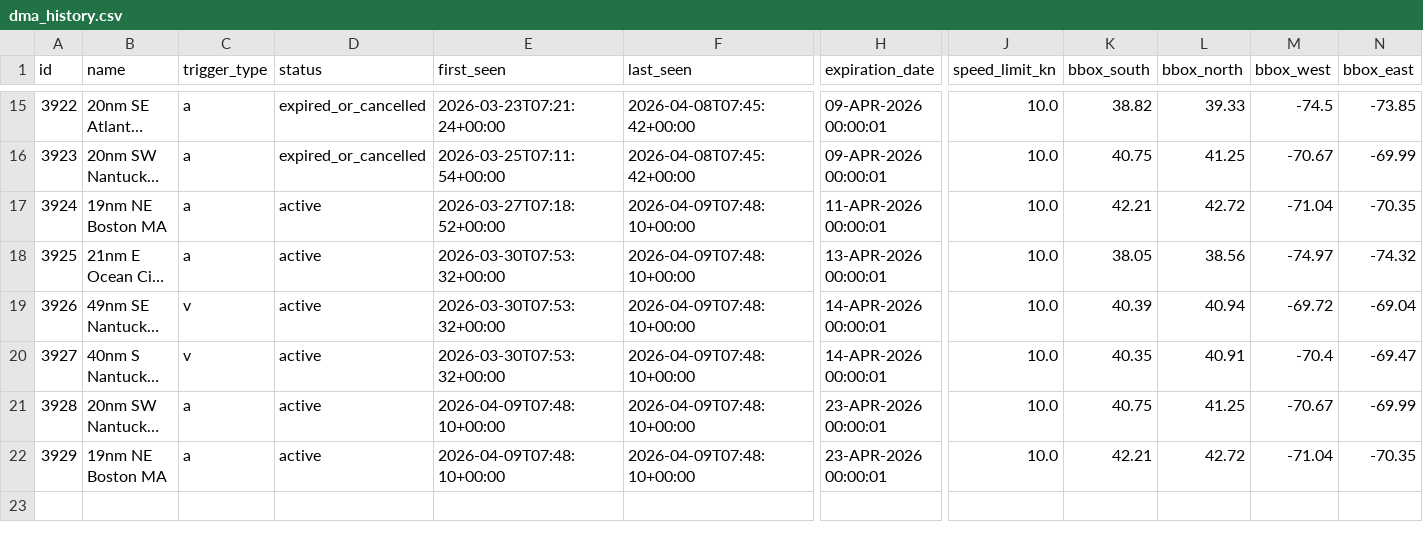
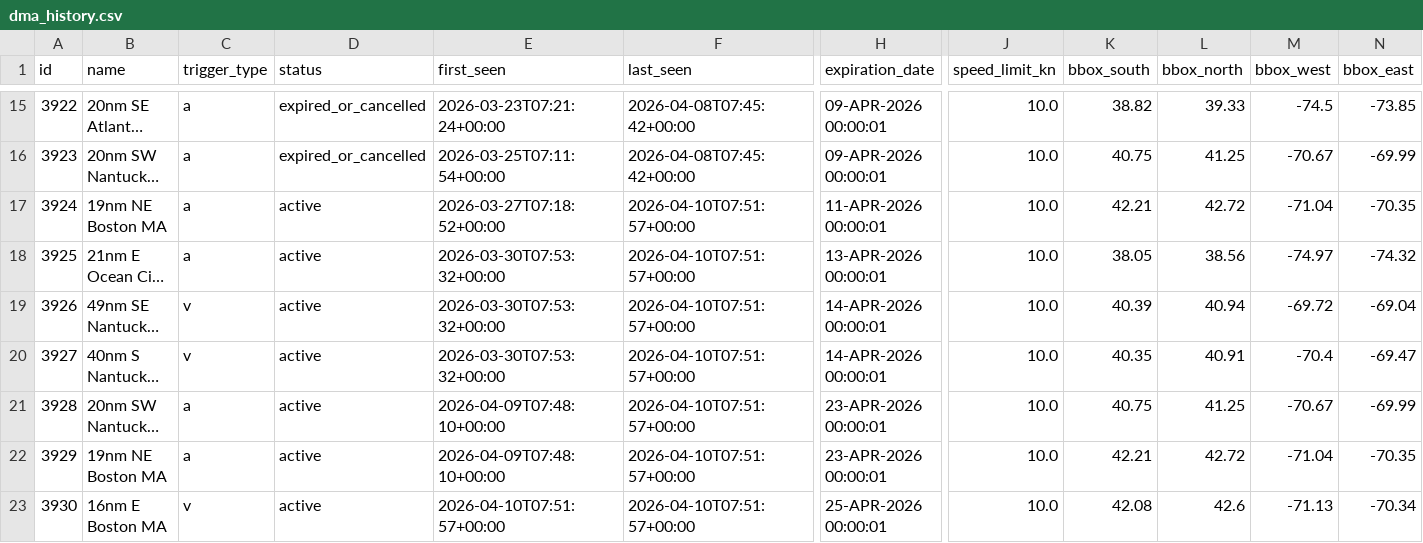
Before and after one commit to joevstaas/whale-slow-zones-tracker, a CSV file: data/dma_history.csv, drawn as a sheet; only a part is shown, gaps mark what is left out; long unchanged cells end in …; rows hold the shown columns only; the diff names each change by its address in the sheet, - before the commit and + after, or states it on an @@ line.

```diff
--- a/data/dma_history.csv
+++ b/data/dma_history.csv
-F17:F22 (last_seen): 2026-04-09T07:48:10+00:00
+F17:F22 (last_seen): 2026-04-10T07:51:57+00:00
+row 23: 3930 | 16nm E Boston MA | v | active | 2026-04-10T07:51:57+00:00 | 2026-04-10T07:51:57+00:00 | 25-APR-2026 00:00:01 | 10.0 | 42.08 | 42.6 | -71.13 | -70.34
```
Also changed, not shown: 3 other files.
